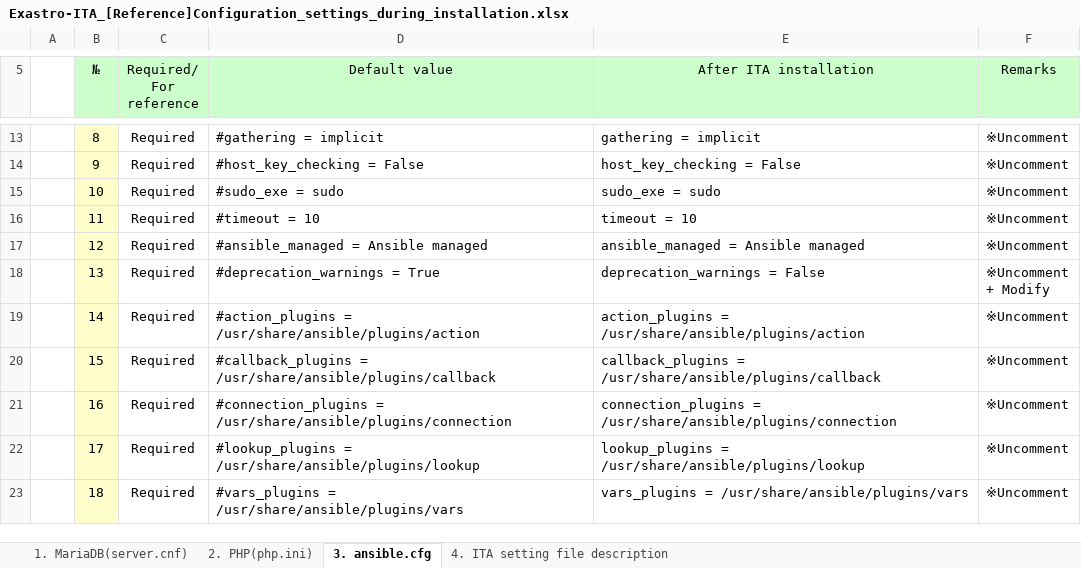
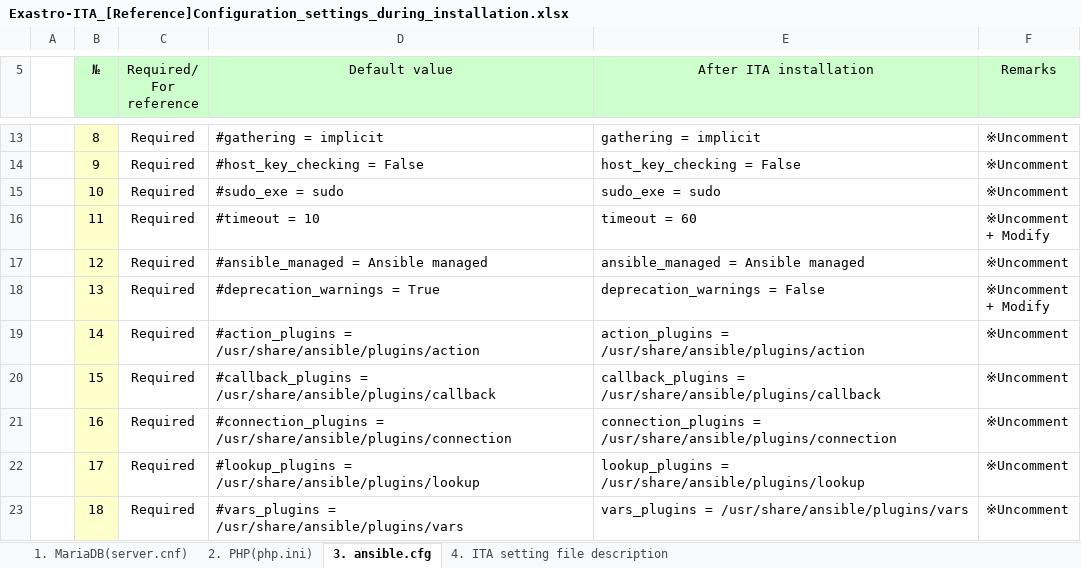
Before and after one commit to exastro-suite/it-automation-docs, an Excel workbook: asset/Documents/Exastro-ITA_[Reference]Configuration_settings_during_installation.xlsx, sheet 3. ansible.cfg, drawn as a sheet; only a part is shown, gaps mark what is left out; values as stored, in another font and other column widths than the file's, no borders; ↵ is a line break in a cell; the diff names each change by its address in the sheet, - before the commit and + after, or states it on an @@ line.

```diff
--- a/asset/Documents/Exastro-ITA_[Reference]Configuration_settings_during_installation.xlsx (sheet 3. ansible.cfg)
+++ b/asset/Documents/Exastro-ITA_[Reference]Configuration_settings_during_installation.xlsx (sheet 3. ansible.cfg)
-E16 (After ITA installation): timeout = 10
+E16 (After ITA installation): timeout = 60
-F16 (Remarks): ※Uncomment
+F16 (Remarks): ※Uncomment ↵ + Modify
```
Also changed, not shown: sheet 4. ITA setting file description, sheet 2. PHP(php.ini), 15 other files.
